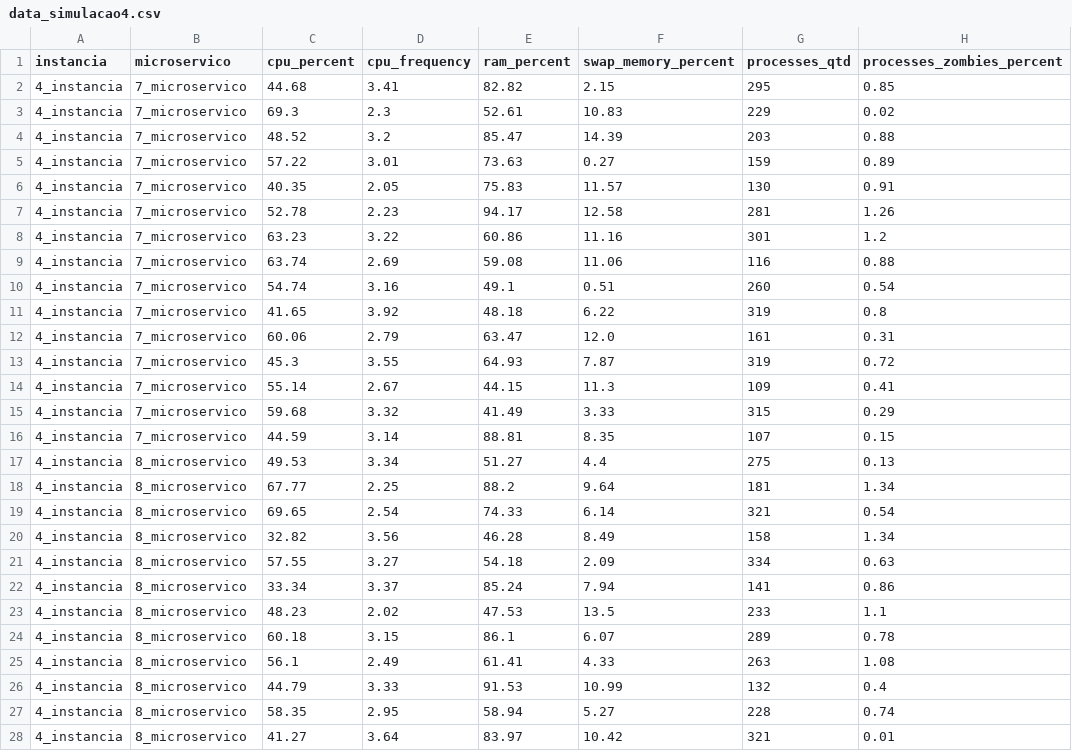
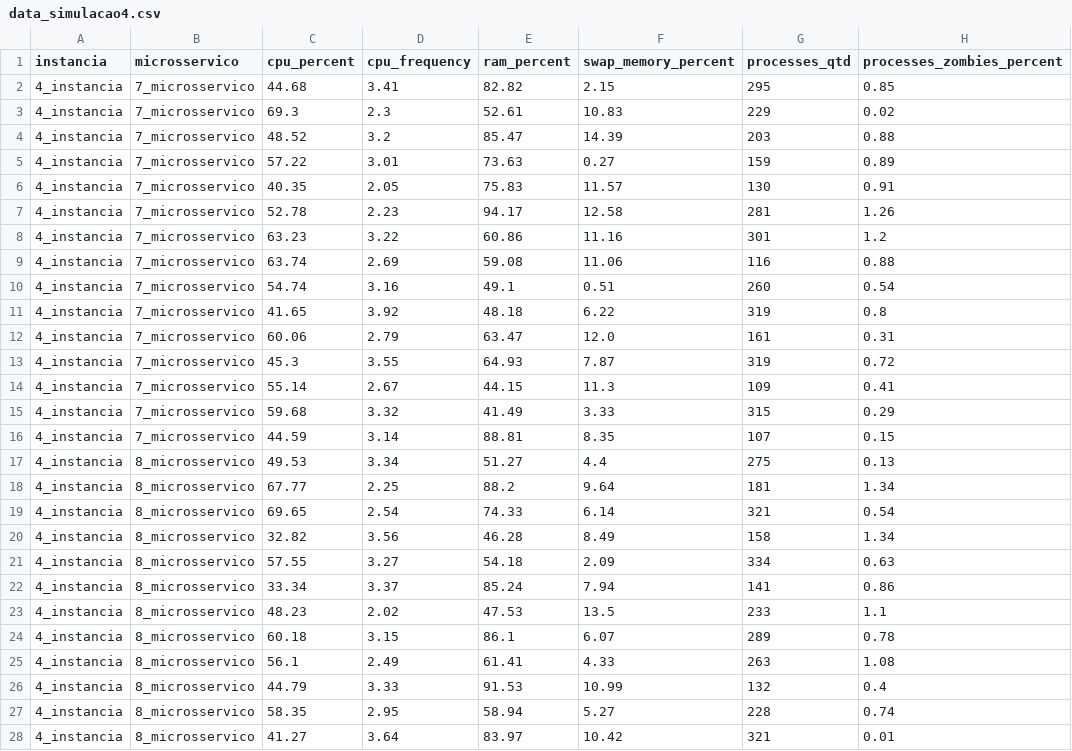
Before and after one commit to microhub-project/File-analysis, a CSV file: data_simulacao4.csv, drawn as a sheet; only a part is shown; the diff covers the shown part only; the diff names each change by its address in the sheet, - before the commit and + after, or states it on an @@ line.

Commit message:
Update data_simulacao4.csv

```diff
--- a/data_simulacao4.csv
+++ b/data_simulacao4.csv
-B1: microservico
+B1: microsservico
-B2:B16 (microsservico): 7_microservico
+B2:B16 (microsservico): 7_microsservico
-B17:B28 (microsservico): 8_microservico
+B17:B28 (microsservico): 8_microsservico
```
Also changed, not shown: 3 edited cells elsewhere in this file.
